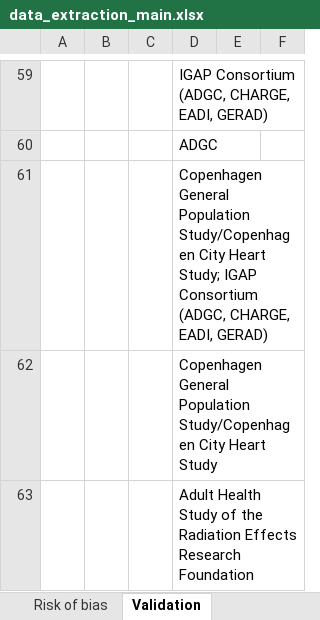
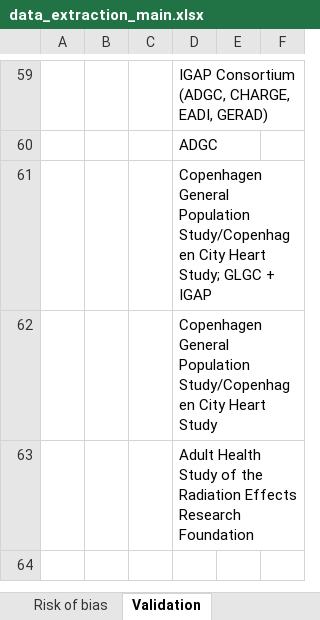
Before and after one commit to mcguinlu/thesis, an Excel workbook: data/sys-rev/data_extraction_main.xlsx, sheet Validation, drawn as a sheet; only a part is shown, gaps mark what is left out; values as stored, in another font and other column widths than the file's, no borders; conditional formats not drawn; the diff names each change by its address in the sheet, - before the commit and + after, or states it on an @@ line.

```diff
--- a/data/sys-rev/data_extraction_main.xlsx (sheet Validation)
+++ b/data/sys-rev/data_extraction_main.xlsx (sheet Validation)
-D61: …Heart Study; IGAP Consortium (ADGC, CHARGE, EADI, GERAD)
+D61: …Heart Study; GLGC + IGAP
```
Also changed, not shown: sheet Risk of bias, sheet Studies, hidden cells, 27 other files.
